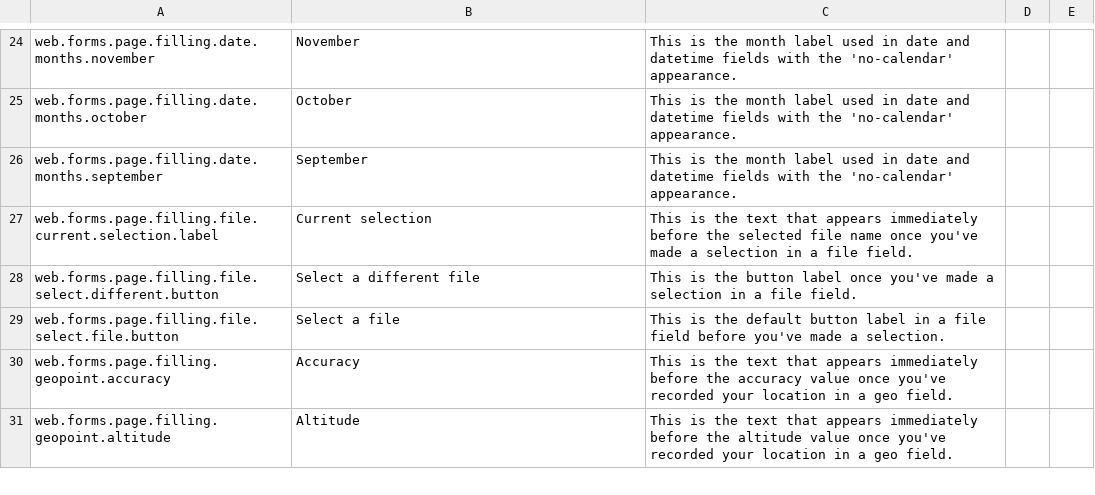
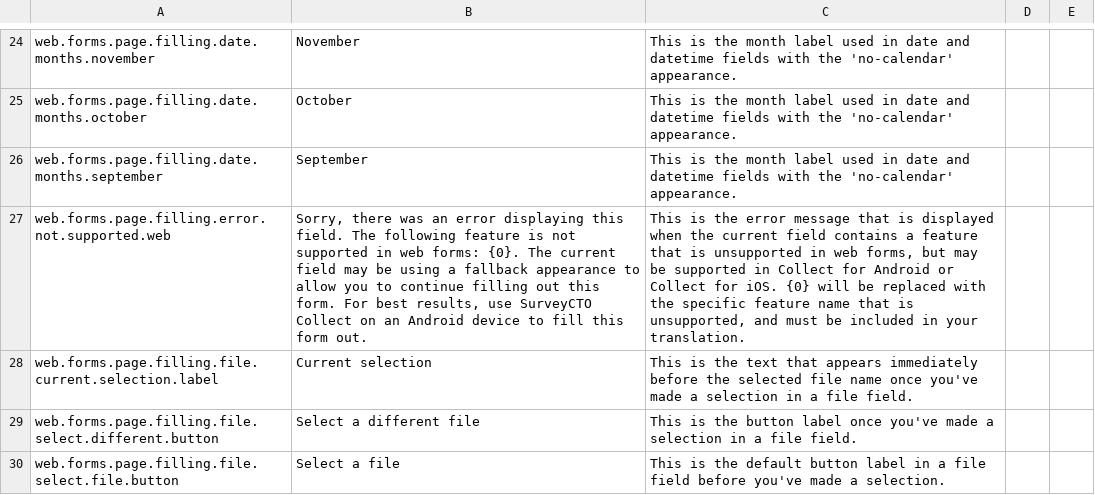
Before and after one commit to surveycto/translation-tables, a CSV file: webforms/scto-webforms-english.csv, drawn as a sheet; only a part is shown, gaps mark what is left out; the shorter side is filled out with more unchanged rows; the diff names each change by its address in the sheet, - before the commit and + after, or states it on an @@ line.

Commit message:
Add generic 'unsupported in web forms' error message

```diff
--- a/webforms/scto-webforms-english.csv
+++ b/webforms/scto-webforms-english.csv
+row 27: web.forms.page.filling.error.not.supported.web | Sorry, there was an error displaying this field. The following feature is not supported in web forms: {0}. The current field may be using a fallback appearance to allow you to continue filling out this form. For best results, use SurveyCTO Collect on an Android device to fill this form out. | This is the error message that is displayed when the current field contains a feature that is unsupported in web forms, but may be supported in Collect for Android or Collect for iOS. {0} will be replaced with the specific feature name that is unsupported, and must be included in your translation.
```
